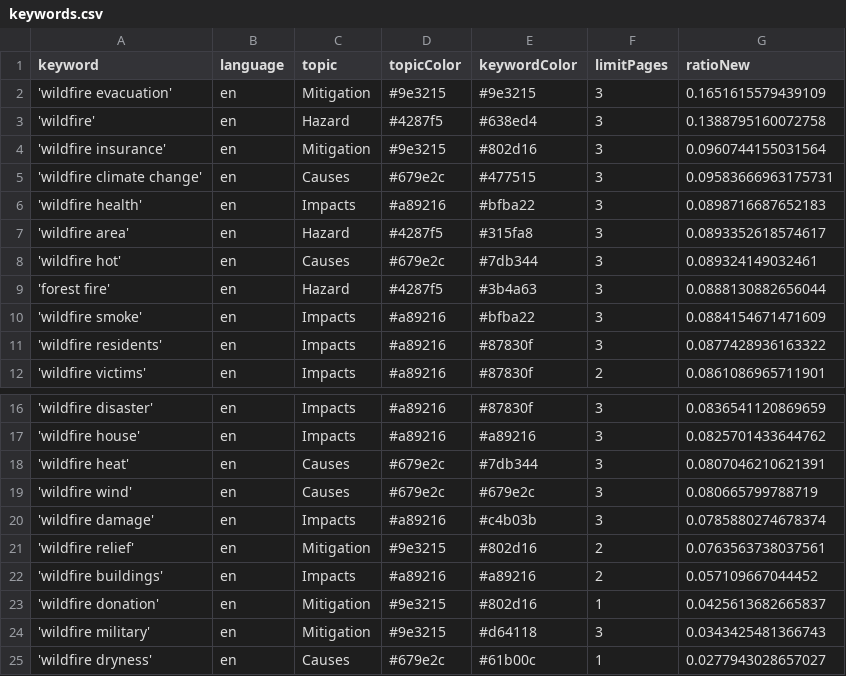
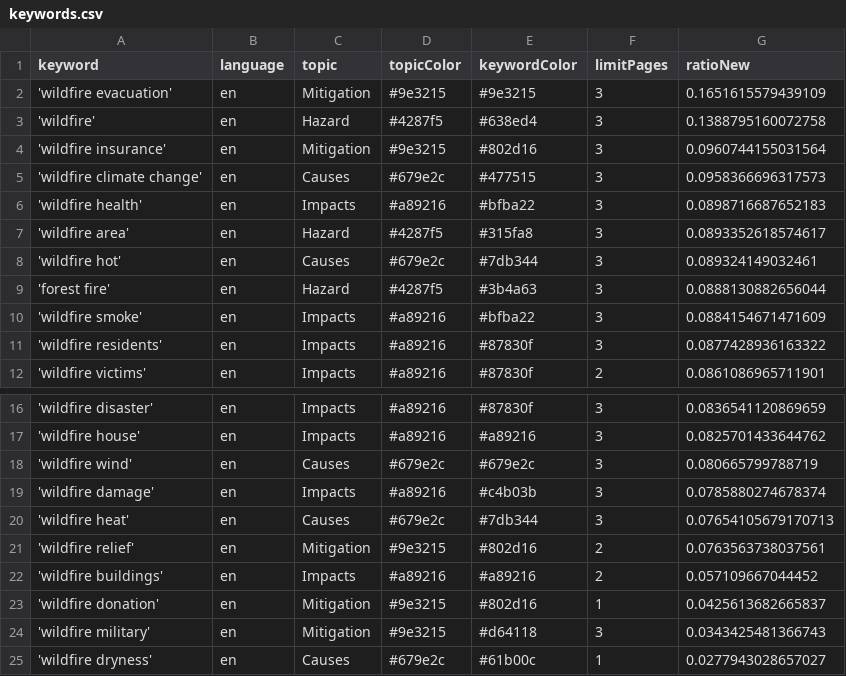
Before and after one commit to magaliekathrin-news/wildFire, a CSV file: keywords.csv, drawn as a sheet; only a part is shown, gaps mark what is left out.

```diff
--- a/keywords.csv
+++ b/keywords.csv
@@ -4,3 +4,3 @@ keyword,language,topic,topicColor,keywordColor,limitPages,ratioNew
 'wildfire insurance',en,Mitigation,#9e3215,#802d16,3,0.0960744155031564
-'wildfire climate change',en,Causes,#679e2c,#477515,3,0.09583666963175731
+'wildfire climate change',en,Causes,#679e2c,#477515,3,0.0958366696317573
 'wildfire health',en,Impacts,#a89216,#bfba22,3,0.0898716687652183
@@ -17,5 +17,5 @@ keyword,language,topic,topicColor,keywordColor,limitPages,ratioNew
 'wildfire house',en,Impacts,#a89216,#a89216,3,0.0825701433644762
-'wildfire heat',en,Causes,#679e2c,#7db344,3,0.0807046210621391
 'wildfire wind',en,Causes,#679e2c,#679e2c,3,0.080665799788719
 'wildfire damage',en,Impacts,#a89216,#c4b03b,3,0.0785880274678374
+'wildfire heat',en,Causes,#679e2c,#7db344,3,0.07654105679170713
 'wildfire relief',en,Mitigation,#9e3215,#802d16,2,0.0763563738037561
```
Also changed, not shown: csv/news_2026_06.csv, 1 other file.
